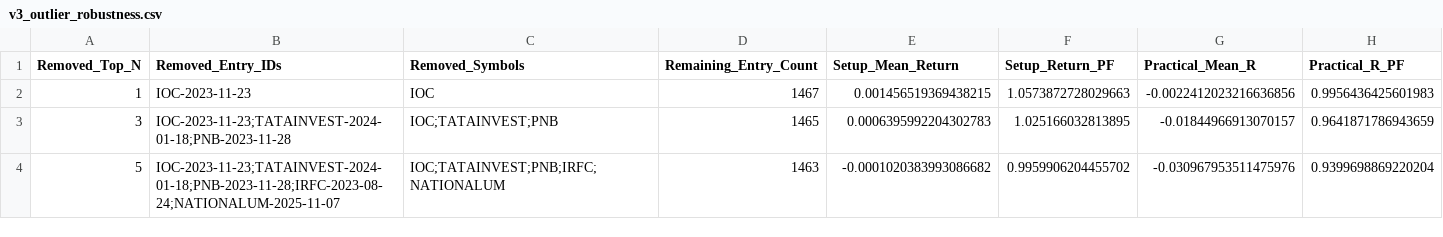
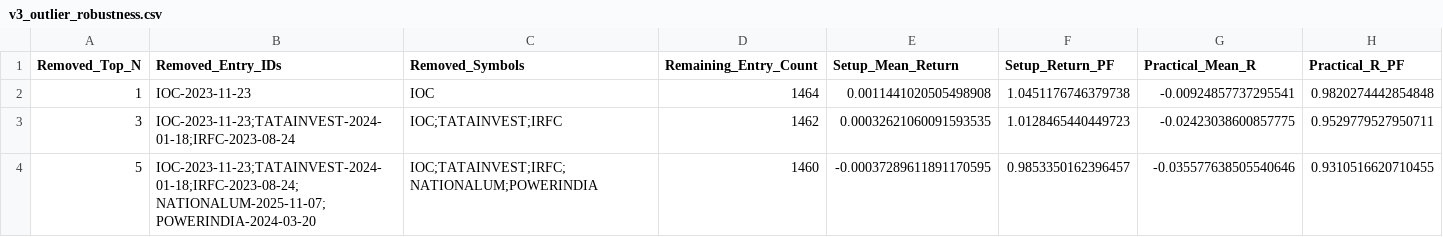
Before and after one commit to krishna916/Financial, a CSV file: Swing Trading/research/swing/strategy_v3_shallow_pullback/output/v3_outlier_robustness.csv, drawn as a sheet.

```diff
--- a/Swing Trading/research/swing/strategy_v3_shallow_pullback/output/v3_outlier_robustness.csv
+++ b/Swing Trading/research/swing/strategy_v3_shallow_pullback/output/v3_outlier_robustness.csv
@@ -1,4 +1,4 @@
 Removed_Top_N,Removed_Entry_IDs,Removed_Symbols,Remaining_Entry_Count,Setup_Mean_Return,Setup_Return_PF,Practical_Mean_R,Practical_R_PF
-1,IOC-2023-11-23,IOC,1467,0.001456519369438215,1.0573872728029663,-0.0022412023216636856,0.9956436425601983
-3,IOC-2023-11-23;TATAINVEST-2024-01-18;PNB-2023-11-28,IOC;TATAINVEST;PNB,1465,0.0006395992204302783,1.025166032813895,-0.01844966913070157,0.9641871786943659
-5,IOC-2023-11-23;TATAINVEST-2024-01-18;PNB-2023-11-28;IRFC-2023-08-24;NATIONALUM-2025-11-07,IOC;TATAINVEST;PNB;IRFC;NATIONALUM,1463,-0.0001020383993086682,0.9959906204455702,-0.030967953511475976,0.9399698869220204
+1,IOC-2023-11-23,IOC,1464,0.0011441020505498908,1.0451176746379738,-0.00924857737295541,0.9820274442854848
+3,IOC-2023-11-23;TATAINVEST-2024-01-18;IRFC-2023-08-24,IOC;TATAINVEST;IRFC,1462,0.00032621060091593535,1.0128465440449723,-0.02423038600857775,0.9529779527950711
+5,IOC-2023-11-23;TATAINVEST-2024-01-18;IRFC-2023-08-24;NATIONALUM-2025-11-07;POWERINDIA-2024-03-20,IOC;TATAINVEST;IRFC;NATIONALUM;POWERINDIA,1460,-0.00037289611891170595,0.9853350162396457,-0.035577638505540646,0.9310516620710455
```
Also changed, not shown: Swing Trading/research/swing/strategy_v3_shallow_pullback/output/v3_breadth_summary.csv, Swing Trading/research/swing/strategy_v3_shallow_pullback/output/v3_data_validation.csv, 14 other files.
